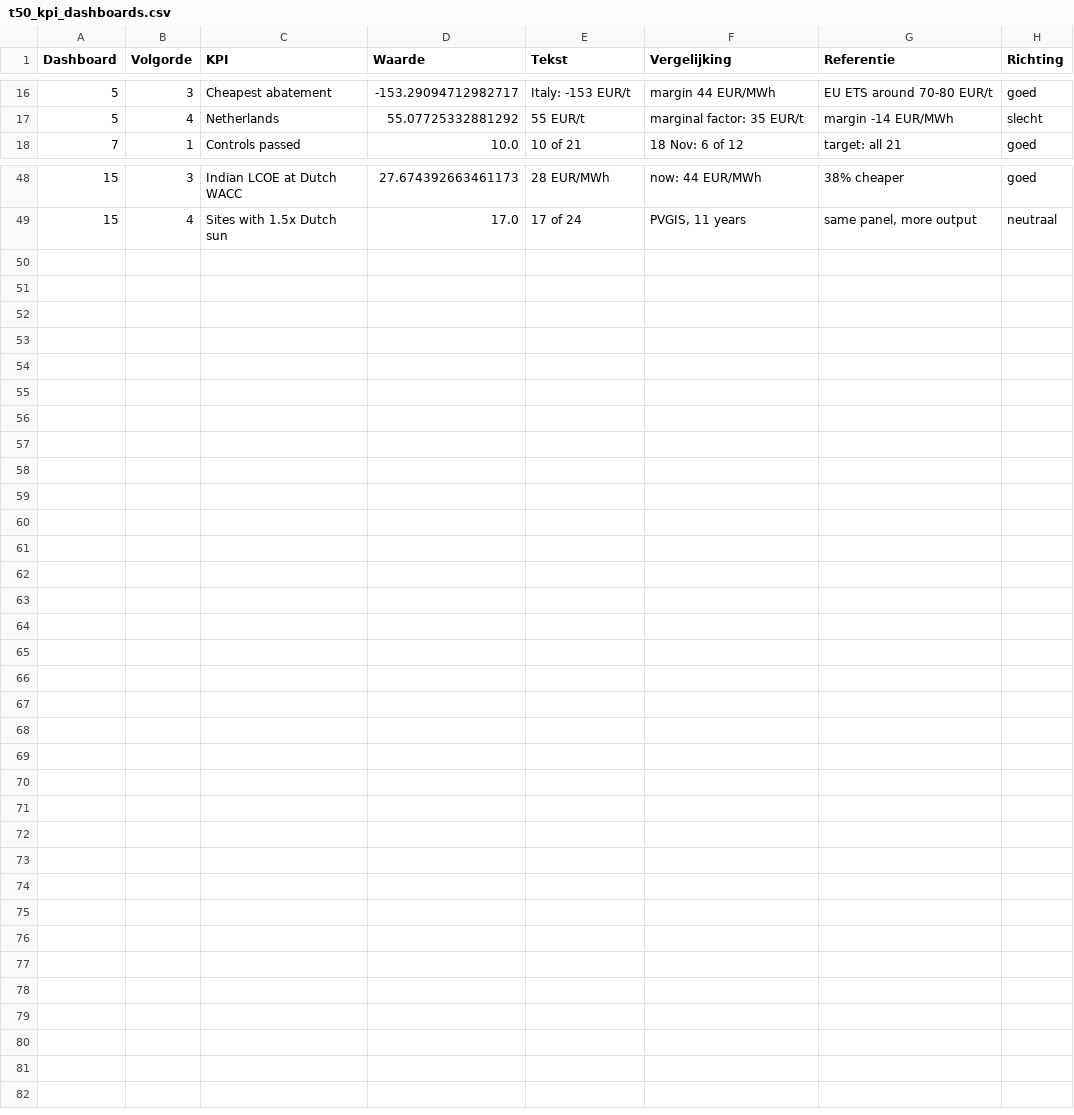
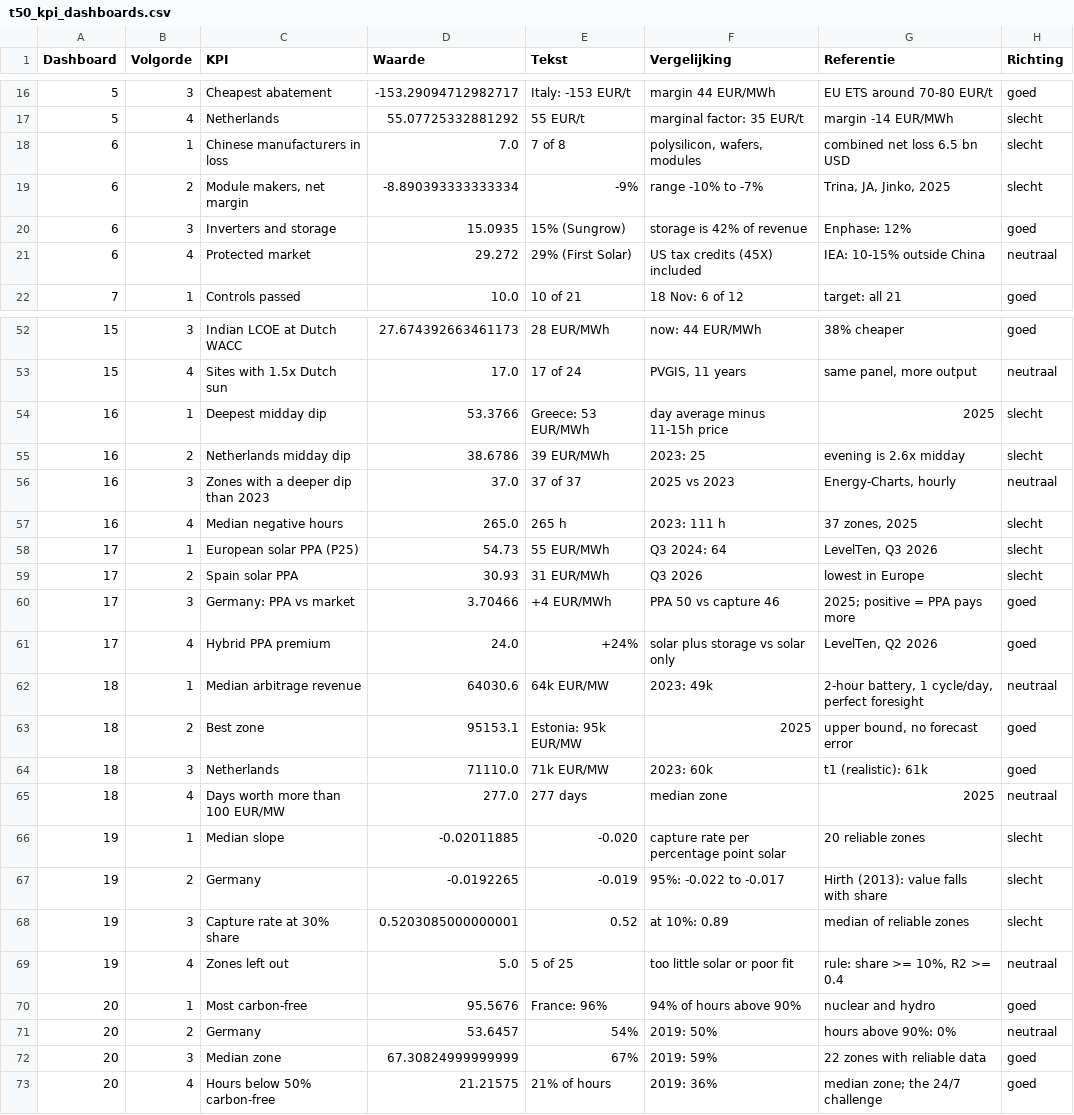
Before and after one commit to tjebbel/solar-storage-investment-lab, a CSV file: tableau/data/t50_kpi_dashboards.csv, drawn as a sheet; only a part is shown, gaps mark what is left out.

Commit message:
Dashboards 6 and 17 data (value chain, PPA), KPI tiles 16-20, consistency fixes, week plan and 30 LinkedIn posts

```diff
--- a/tableau/data/t50_kpi_dashboards.csv
+++ b/tableau/data/t50_kpi_dashboards.csv
@@ -17,2 +17,6 @@ Dashboard,Volgorde,KPI,Waarde,Tekst,Vergelijking,Referentie,Richting
 5,4,Netherlands,55.07725332881292,55 EUR/t,marginal factor: 35 EUR/t,margin -14 EUR/MWh,slecht
+6,1,Chinese manufacturers in loss,7.0,7 of 8,"polysilicon, wafers, modules",combined net loss 6.5 bn USD,slecht
+6,2,"Module makers, net margin",-8.890393333333334,-9%,range -10% to -7%,"Trina, JA, Jinko, 2025",slecht
+6,3,Inverters and storage,15.0935,15% (Sungrow),storage is 42% of revenue,Enphase: 12%,goed
+6,4,Protected market,29.272,29% (First Solar),US tax credits (45X) included,IEA: 10-15% outside China,neutraal
 7,1,Controls passed,10.0,10 of 21,18 Nov: 6 of 12,target: all 21,goed
@@ -49 +53,21 @@ Dashboard,Volgorde,KPI,Waarde,Tekst,Vergelijking,Referentie,Richting
 15,4,Sites with 1.5x Dutch sun,17.0,17 of 24,"PVGIS, 11 years","same panel, more output",neutraal
+16,1,Deepest midday dip,53.3766,Greece: 53 EUR/MWh,day average minus 11-15h price,2025,slecht
+16,2,Netherlands midday dip,38.6786,39 EUR/MWh,2023: 25,evening is 2.6x midday,slecht
+16,3,Zones with a deeper dip than 2023,37.0,37 of 37,2025 vs 2023,"Energy-Charts, hourly",neutraal
+16,4,Median negative hours,265.0,265 h,2023: 111 h,"37 zones, 2025",slecht
+17,1,European solar PPA (P25),54.73,55 EUR/MWh,Q3 2024: 64,"LevelTen, Q3 2026",slecht
+17,2,Spain solar PPA,30.93,31 EUR/MWh,Q3 2026,lowest in Europe,slecht
+17,3,Germany: PPA vs market,3.70466,+4 EUR/MWh,PPA 50 vs capture 46,2025; positive = PPA pays more,goed
+17,4,Hybrid PPA premium,24.0,+24%,solar plus storage vs solar only,"LevelTen, Q2 2026",goed
+18,1,Median arbitrage revenue,64030.6,64k EUR/MW,2023: 49k,"2-hour battery, 1 cycle/day, perfect foresight",neutraal
+18,2,Best zone,95153.1,Estonia: 95k EUR/MW,2025,"upper bound, no forecast error",goed
+18,3,Netherlands,71110.0,71k EUR/MW,2023: 60k,t1 (realistic): 61k,goed
+18,4,Days worth more than 100 EUR/MW,277.0,277 days,median zone,2025,neutraal
+19,1,Median slope,-0.02011885,-0.020,capture rate per percentage point solar,20 reliable zones,slecht
+19,2,Germany,-0.0192265,-0.019,95%: -0.022 to -0.017,Hirth (2013): value falls with share,slecht
+19,3,Capture rate at 30% share,0.5203085000000001,0.52,at 10%: 0.89,median of reliable zones,slecht
+19,4,Zones left out,5.0,5 of 25,too little solar or poor fit,"rule: share >= 10%, R2 >= 0.4",neutraal
+20,1,Most carbon-free,95.5676,France: 96%,94% of hours above 90%,nuclear and hydro,goed
+20,2,Germany,53.6457,54%,2019: 50%,hours above 90%: 0%,neutraal
+20,3,Median zone,67.30824999999999,67%,2019: 59%,22 zones with reliable data,goed
+20,4,Hours below 50% carbon-free,21.21575,21% of hours,2019: 36%,median zone; the 24/7 challenge,goed
```
Also changed, not shown: docs/backlog.csv, tableau/data_en/t50_kpi_dashboards.csv, 21 other files.
